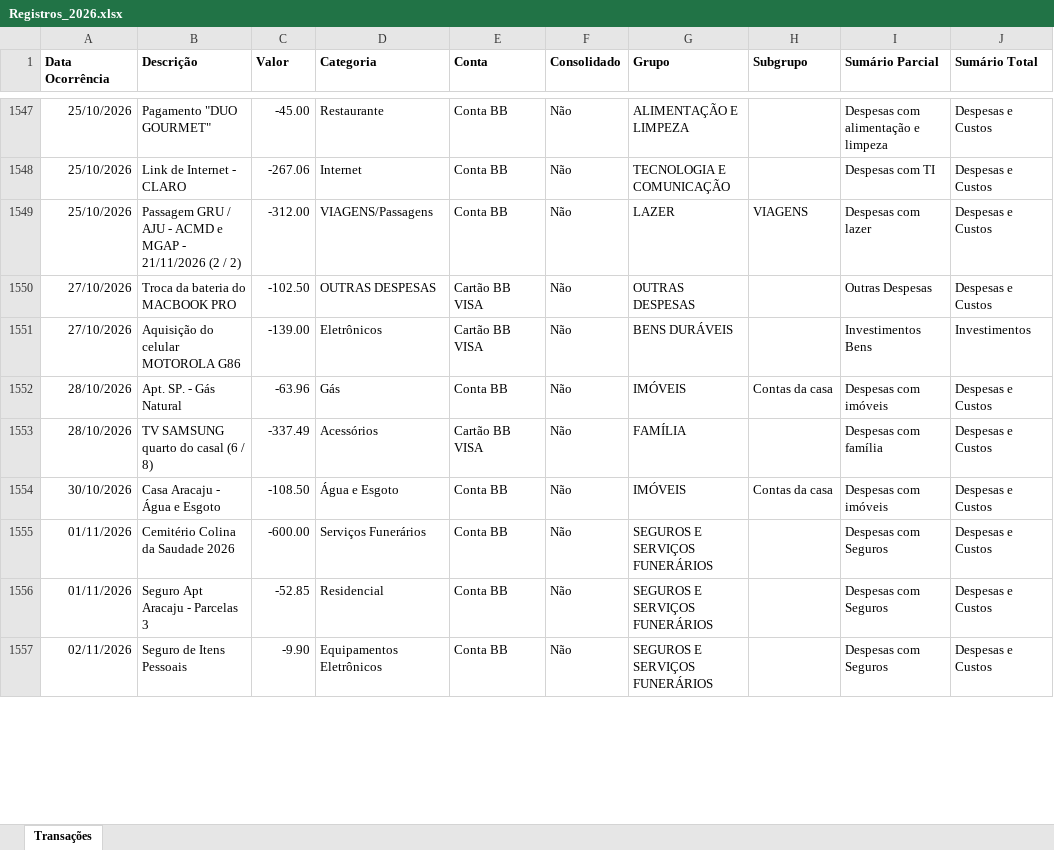
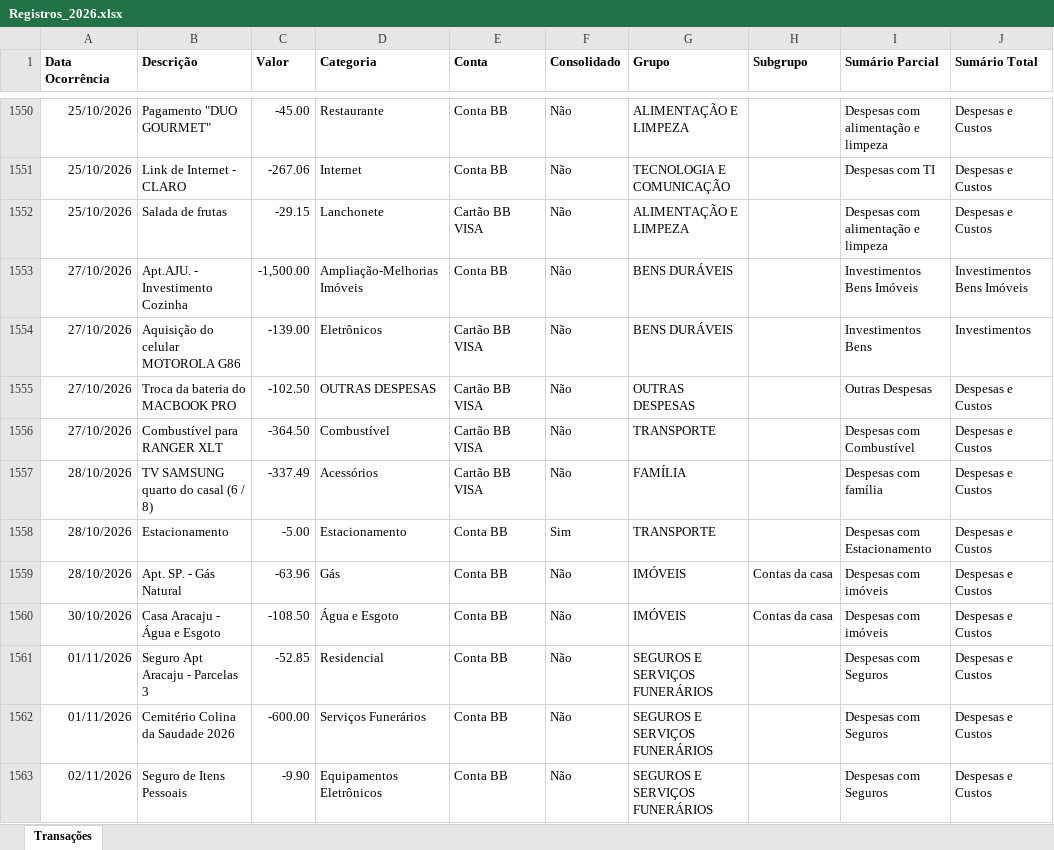
Before and after one commit to acmd0607/Base-Minhas-Economias, an Excel workbook: Arquivos_Origem/Registros_2026.xlsx, sheet Transações, drawn as a sheet; only a part is shown, gaps mark what is left out; values as stored, in another font and other column widths than the file's, no borders; addresses are those after the commit; the diff covers the shown part only; the diff names each change by its address in the sheet, - before the commit and + after, or states it on an @@ line.

Commit message:
Atualizando Registros_2026.xlsx via script Python

```diff
--- a/Arquivos_Origem/Registros_2026.xlsx (sheet Transações)
+++ b/Arquivos_Origem/Registros_2026.xlsx (sheet Transações)
-B1552 (Descrição): Passagem GRU / AJU - ACMD e MGAP - 21/11/2026 (2 / 2)
+B1552 (Descrição): Salada de frutas
-C1552 (Valor): -312.00
+C1552 (Valor): -29.15
-D1552 (Categoria): VIAGENS/Passagens
+D1552 (Categoria): Lanchonete
-E1552 (Conta): Conta BB
+E1552 (Conta): Cartão BB VISA
-G1552 (Grupo): LAZER
+G1552 (Grupo): ALIMENTAÇÃO E LIMPEZA
-H1552 (Subgrupo): VIAGENS
+H1552 (Subgrupo): (empty)
-I1552 (Sumário Parcial): Despesas com lazer
+I1552 (Sumário Parcial): Despesas com alimentação e limpeza
-B1553 (Descrição): Troca da bateria do MACBOOK PRO
+B1553 (Descrição): Apt.AJU. - Investimento Cozinha
-C1553 (Valor): -102.50
+C1553 (Valor): -1,500.00
-D1553 (Categoria): OUTRAS DESPESAS
+D1553 (Categoria): Ampliação-Melhorias Imóveis
-E1553 (Conta): Cartão BB VISA
+E1553 (Conta): Conta BB
-G1553 (Grupo): OUTRAS DESPESAS
+G1553 (Grupo): BENS DURÁVEIS
-I1553 (Sumário Parcial): Outras Despesas
+I1553 (Sumário Parcial): Investimentos Bens Imóveis
-J1553 (Sumário Total): Despesas e Custos
+J1553 (Sumário Total): Investimentos Bens Imóveis
+row 1555: 27/10/2026 | Troca da bateria do MACBOOK PRO | -102.50 | OUTRAS DESPESAS | Cartão BB VISA | Não | OUTRAS DESPESAS |  | Outras Despesas | Despesas e Custos
+row 1556: 27/10/2026 | Combustível para RANGER XLT | -364.50 | Combustível | Cartão BB VISA | Não | TRANSPORTE |  | Despesas com Combustível | Despesas e Custos
+row 1558: 28/10/2026 | Estacionamento | -5.00 | Estacionamento | Conta BB | Sim | TRANSPORTE |  | Despesas com Estacionamento | Despesas e Custos
@@ row 1552 moved to row 1559: 28/10/2026 @@
@@ row 1555 moved to row 1562: 01/11/2026 @@
```
Also changed, not shown: 4 added rows, 40 moved rows and 6 edited cells elsewhere in this sheet.
